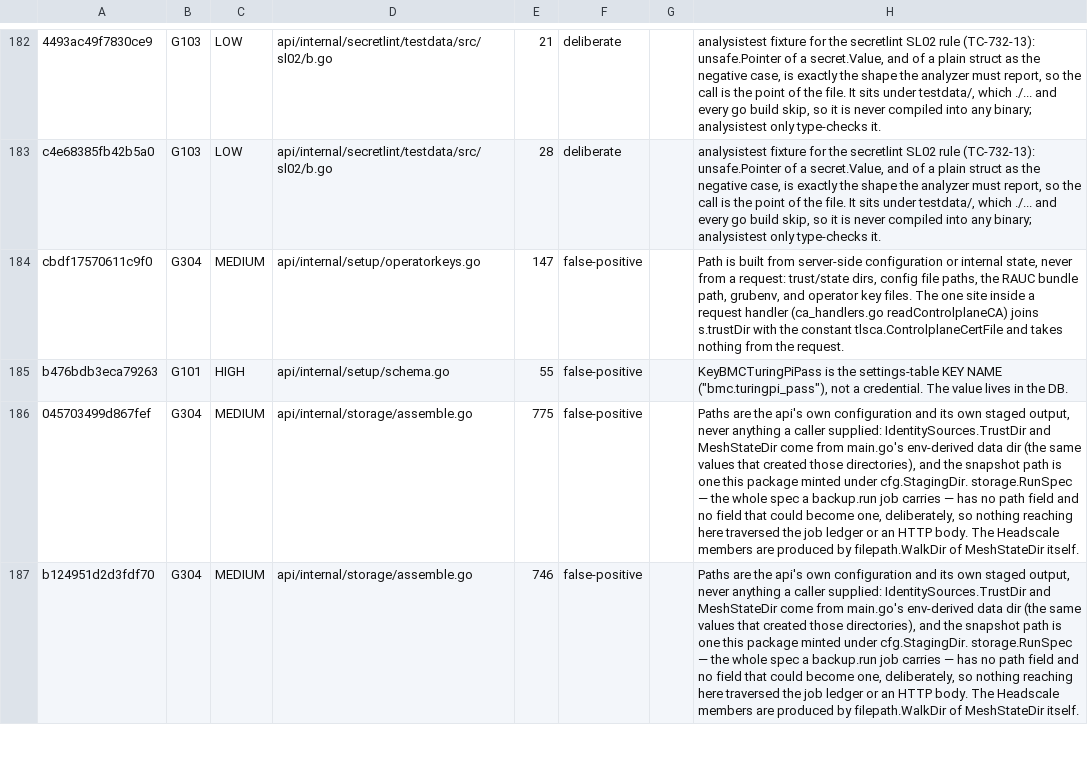
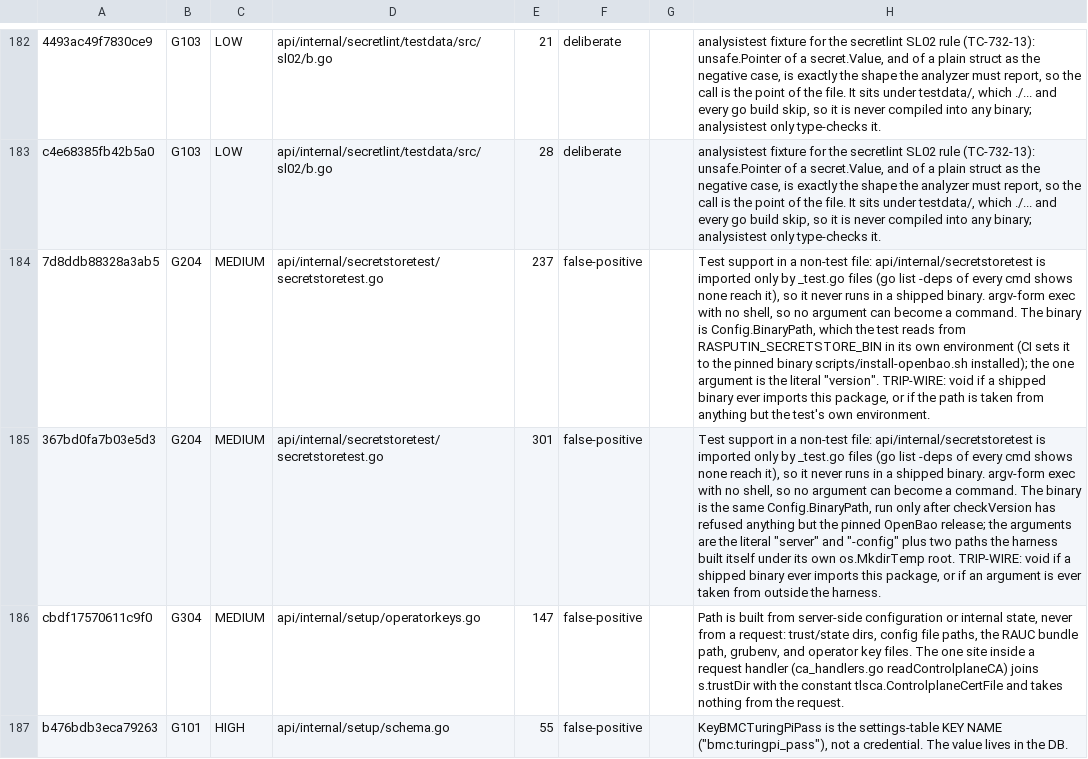
Before and after one commit to geekdojo/rasputin-control-plane, a TSV file: .github/sast-register.tsv, drawn as a sheet; only a part is shown, gaps mark what is left out; the shorter side is filled out with more unchanged rows; the diff names each change by its address in the sheet, - before the commit and + after, or states it on an @@ line.

```diff
--- a/.github/sast-register.tsv
+++ b/.github/sast-register.tsv
+row 184: 7d8ddb88328a3ab5 | G204 | MEDIUM | api/internal/secretstoretest/secretstoretest.go | 237 | false-positive |  | Test support in a non-test file: api/internal/secretstoretest is imported only by _test.go files (go list -deps of every cmd shows none reach it), so it never runs in a shipped binary. argv-form exec with no shell, so no argument can become a command. The binary is Config.BinaryPath, which the test reads from RASPUTIN_SECRETSTORE_BIN in its own environment (CI sets it to the pinned binary scripts/install-openbao.sh installed); the one argument is the literal "version". TRIP-WIRE: void if a shipped binary ever imports this package, or if the path is taken from anything but the test's own environment.
+row 185: 367bd0fa7b03e5d3 | G204 | MEDIUM | api/internal/secretstoretest/secretstoretest.go | 301 | false-positive |  | Test support in a non-test file: api/internal/secretstoretest is imported only by _test.go files (go list -deps of every cmd shows none reach it), so it never runs in a shipped binary. argv-form exec with no shell, so no argument can become a command. The binary is the same Config.BinaryPath, run only after checkVersion has refused anything but the pinned OpenBao release; the arguments are the literal "server" and "-config" plus two paths the harness built itself under its own os.MkdirTemp root. TRIP-WIRE: void if a shipped binary ever imports this package, or if an argument is ever taken from outside the harness.
```
Also changed, not shown: .github/third-party-capabilities.tsv, .github/timer-audit.tsv, 8 other files.
